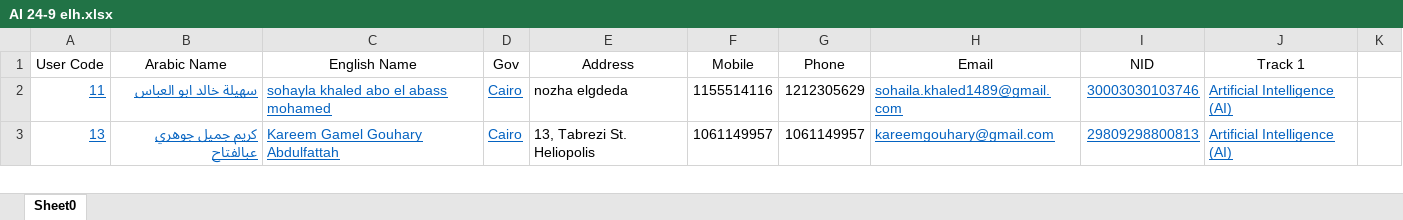
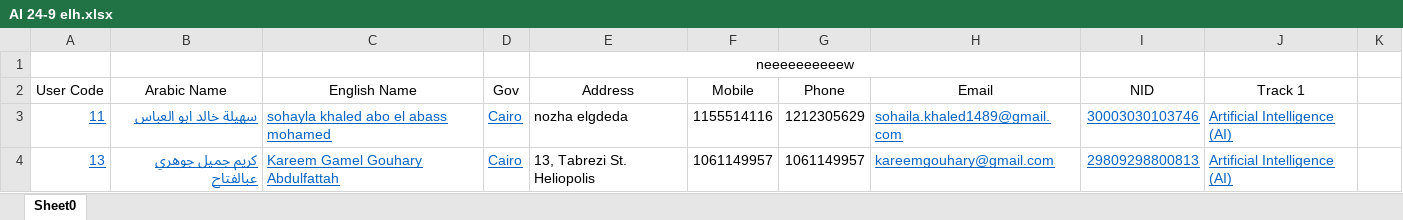
Before and after one commit to ahmedelhamey/mobadra1, an Excel workbook: AI 24-9 elh.xlsx, sheet Sheet0, drawn as a sheet; only a part is shown; values as stored, in another font and other column widths than the file's, no borders; the diff names each change by its address in the sheet, - before the commit and + after, or states it on an @@ line.

Commit message:
Add files via upload

```diff
--- a/AI 24-9 elh.xlsx (sheet Sheet0)
+++ b/AI 24-9 elh.xlsx (sheet Sheet0)
+row 1:  |  |  |  | neeeeeeeeeew
```
